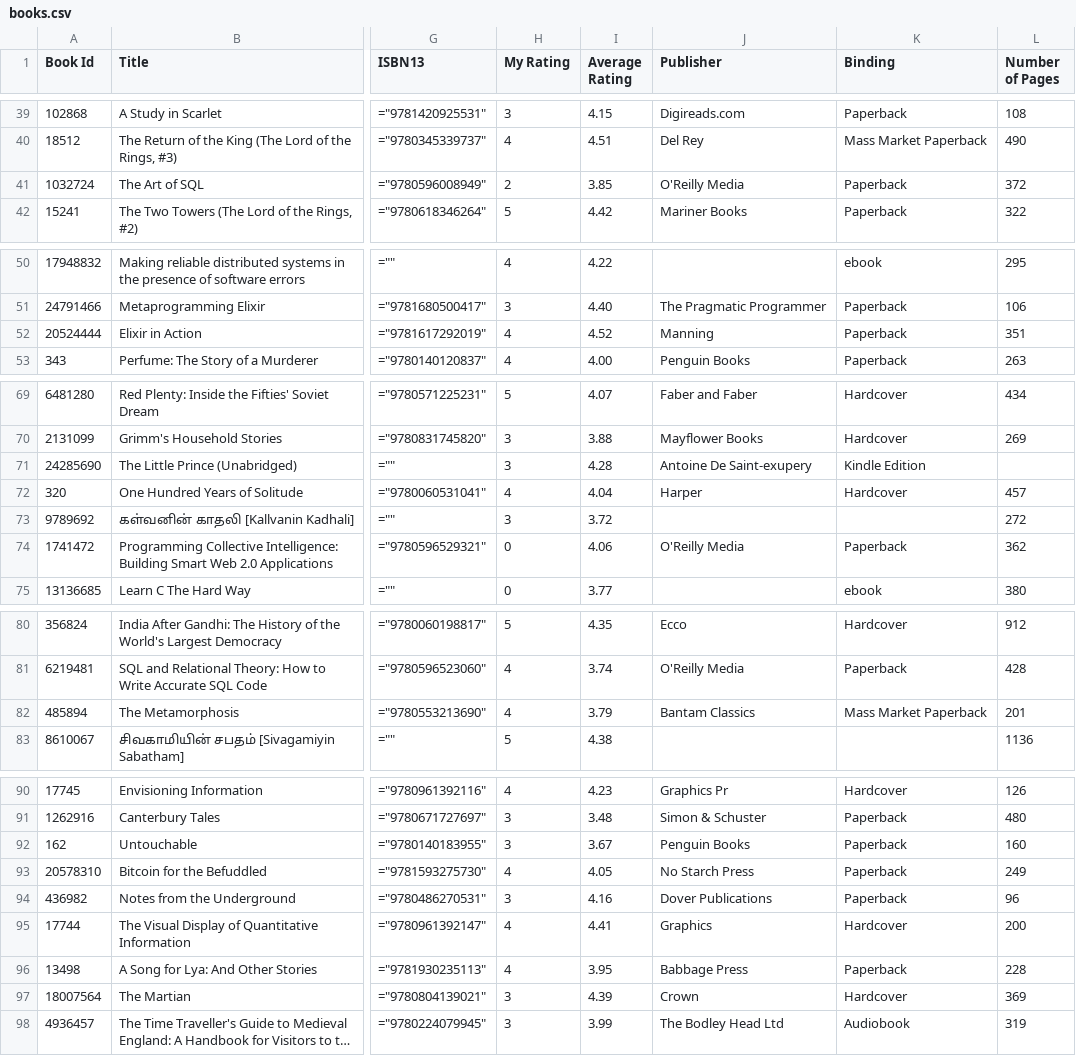
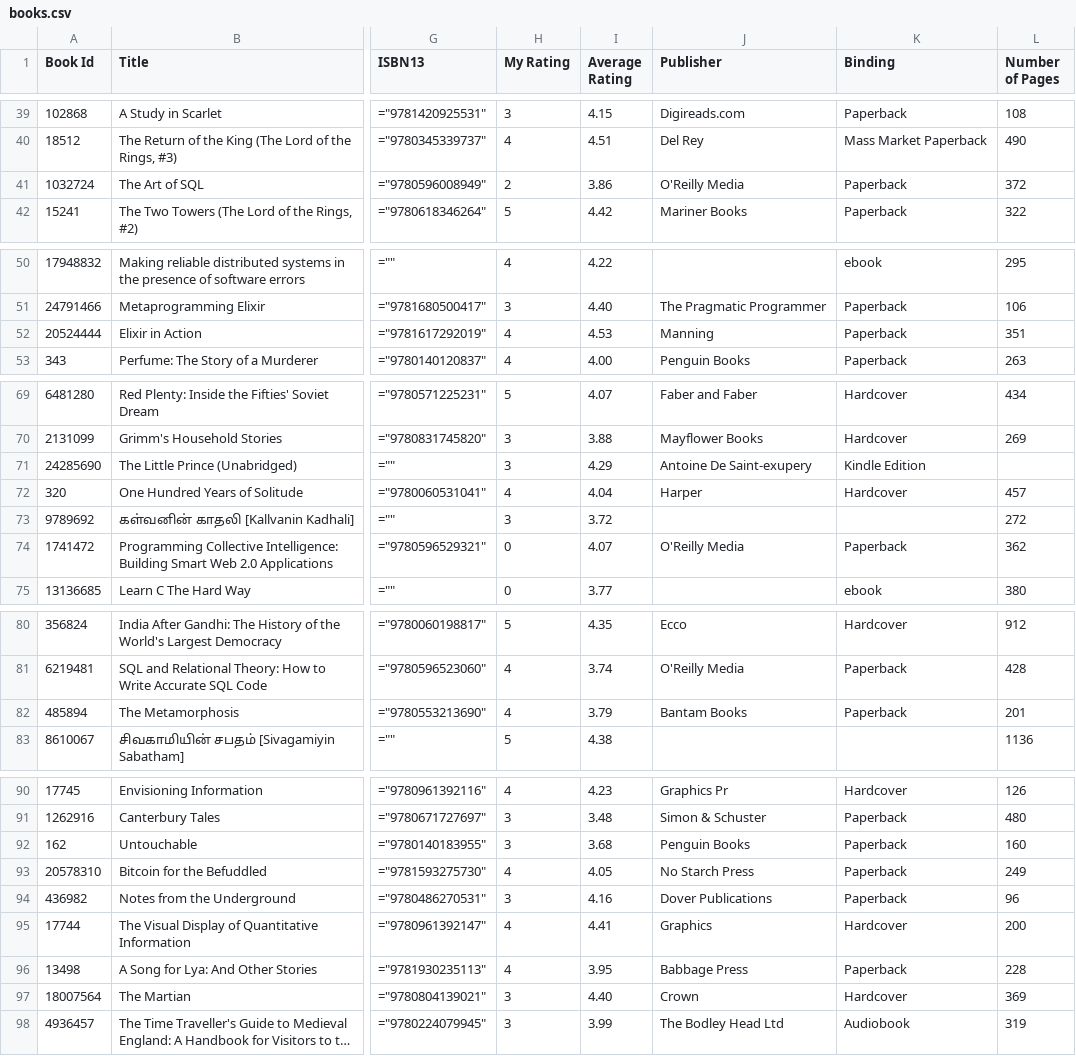
Before and after one commit to ananthakumaran/ananthakumaran.github.com, a CSV file: books.csv, drawn as a sheet; only a part is shown, gaps mark what is left out; long unchanged cells end in …; the diff covers the shown part only; the diff names each change by its address in the sheet, - before the commit and + after, or states it on an @@ line.

Commit message:
update books

```diff
--- a/books.csv
+++ b/books.csv
-I41 (Average Rating): 3.85
+I41 (Average Rating): 3.86
-I52 (Average Rating): 4.52
+I52 (Average Rating): 4.53
-I71 (Average Rating): 4.28
+I71 (Average Rating): 4.29
-I74 (Average Rating): 4.06
+I74 (Average Rating): 4.07
-J82 (Publisher): Bantam Classics
+J82 (Publisher): Bantam Books
-K82 (Binding): Mass Market Paperback
+K82 (Binding): Paperback
-I92 (Average Rating): 3.67
+I92 (Average Rating): 3.68
-I97 (Average Rating): 4.39
+I97 (Average Rating): 4.40
```
Also changed, not shown: 1 added row, 1 removed row and 18 edited cells elsewhere in this file, 2 other files.
